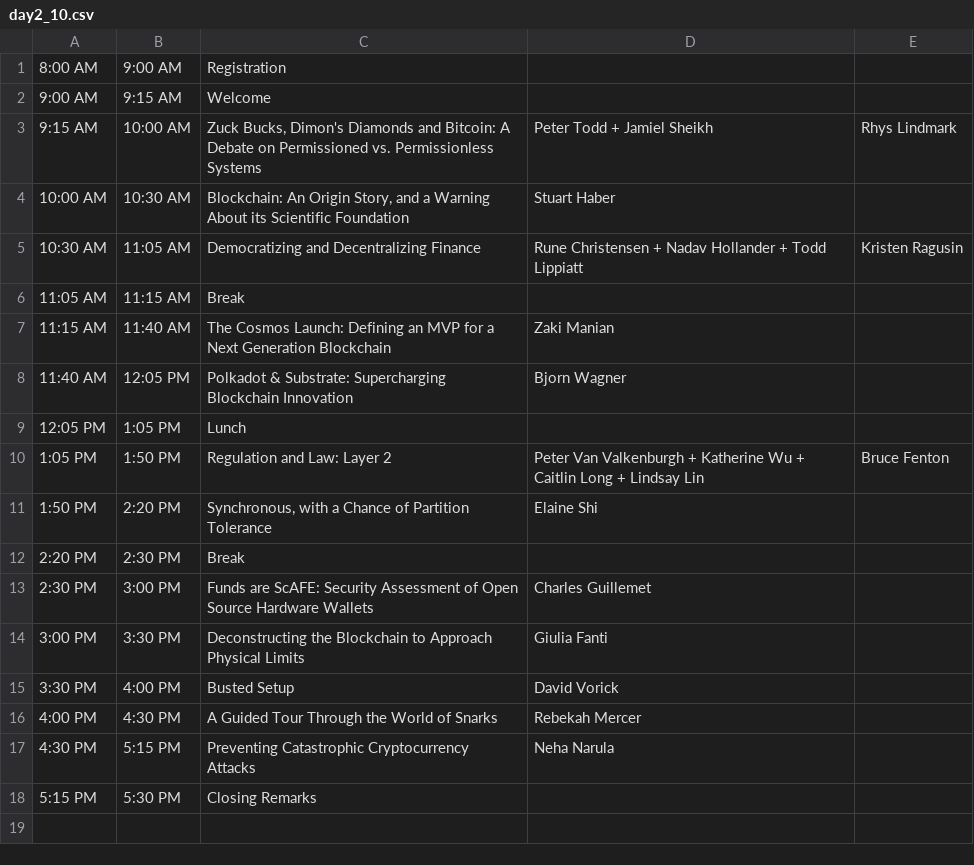
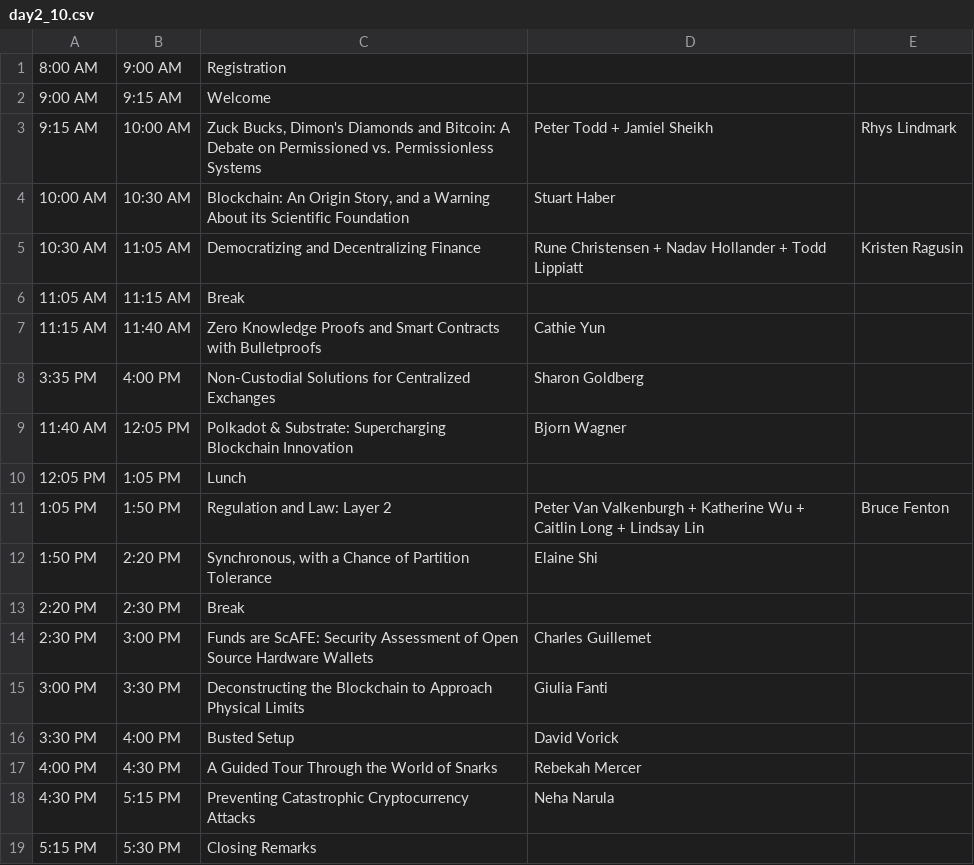
Before and after one commit to mitbtcclub/mitbtcexpo, a CSV file: source/day2_10.csv, drawn as a sheet.

```diff
--- a/source/day2_10.csv
+++ b/source/day2_10.csv
@@ -6,3 +6,4 @@
 11:05 AM|11:15 AM|Break||
-11:15 AM|11:40 AM|The Cosmos Launch: Defining an MVP for a Next Generation Blockchain|Zaki Manian|
+11:15 AM|11:40 AM|Zero Knowledge Proofs and Smart Contracts with Bulletproofs|Cathie Yun|
+3:35 PM|4:00 PM|Non-Custodial Solutions for Centralized Exchanges|Sharon Goldberg|
 11:40 AM|12:05 PM|Polkadot & Substrate: Supercharging Blockchain Innovation|Bjorn Wagner|
```
Also changed, not shown: source/day1_10.csv, source/speakers.csv, 1 other file.
